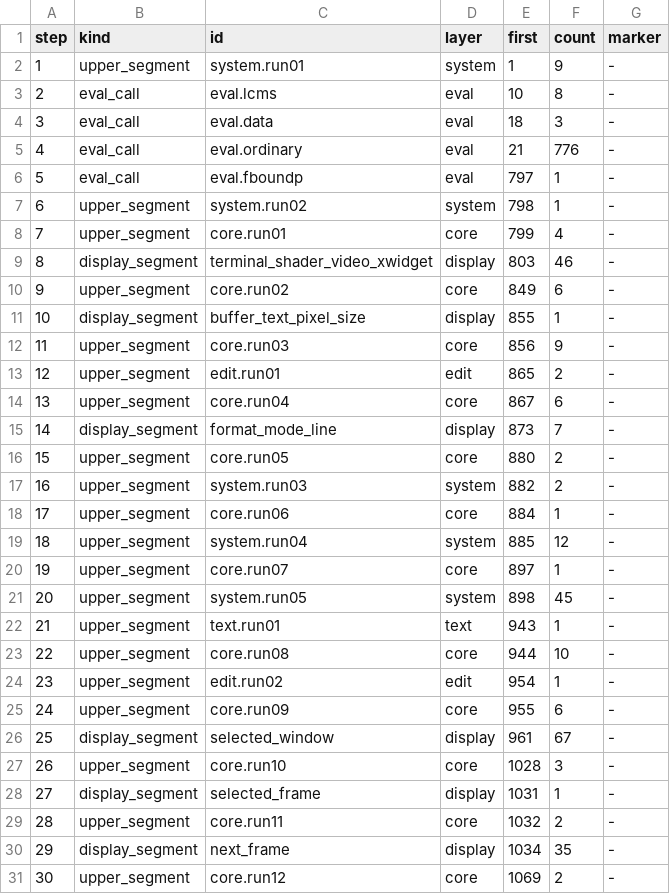
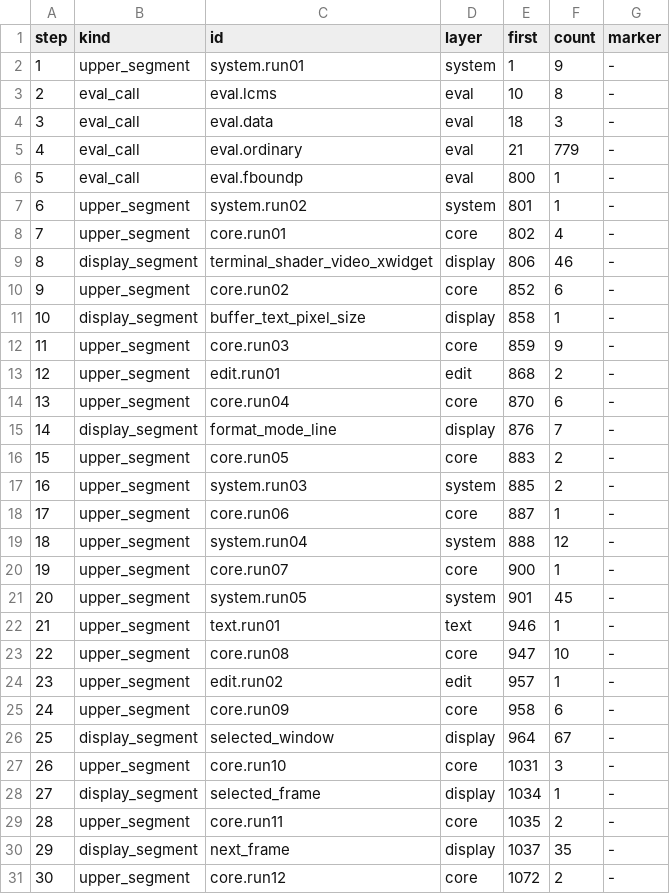
Before and after one commit to davidawad/neomacs, a TSV file: crates/neovm-eval/src/canonical_subr_step_plan.tsv, drawn as a sheet; only a part is shown; the diff covers the shown part only.

```diff
--- a/crates/neovm-eval/src/canonical_subr_step_plan.tsv
+++ b/crates/neovm-eval/src/canonical_subr_step_plan.tsv
@@ -4,28 +4,28 @@ step	kind	id	layer	first	count	marker
 3	eval_call	eval.data	eval	18	3	-
-4	eval_call	eval.ordinary	eval	21	776	-
-5	eval_call	eval.fboundp	eval	797	1	-
-6	upper_segment	system.run02	system	798	1	-
-7	upper_segment	core.run01	core	799	4	-
-8	display_segment	terminal_shader_video_xwidget	display	803	46	-
-9	upper_segment	core.run02	core	849	6	-
-10	display_segment	buffer_text_pixel_size	display	855	1	-
-11	upper_segment	core.run03	core	856	9	-
-12	upper_segment	edit.run01	edit	865	2	-
-13	upper_segment	core.run04	core	867	6	-
-14	display_segment	format_mode_line	display	873	7	-
-15	upper_segment	core.run05	core	880	2	-
-16	upper_segment	system.run03	system	882	2	-
-17	upper_segment	core.run06	core	884	1	-
-18	upper_segment	system.run04	system	885	12	-
-19	upper_segment	core.run07	core	897	1	-
-20	upper_segment	system.run05	system	898	45	-
-21	upper_segment	text.run01	text	943	1	-
-22	upper_segment	core.run08	core	944	10	-
-23	upper_segment	edit.run02	edit	954	1	-
-24	upper_segment	core.run09	core	955	6	-
-25	display_segment	selected_window	display	961	67	-
-26	upper_segment	core.run10	core	1028	3	-
-27	display_segment	selected_frame	display	1031	1	-
-28	upper_segment	core.run11	core	1032	2	-
-29	display_segment	next_frame	display	1034	35	-
-30	upper_segment	core.run12	core	1069	2	-
+4	eval_call	eval.ordinary	eval	21	779	-
+5	eval_call	eval.fboundp	eval	800	1	-
+6	upper_segment	system.run02	system	801	1	-
+7	upper_segment	core.run01	core	802	4	-
+8	display_segment	terminal_shader_video_xwidget	display	806	46	-
+9	upper_segment	core.run02	core	852	6	-
+10	display_segment	buffer_text_pixel_size	display	858	1	-
+11	upper_segment	core.run03	core	859	9	-
+12	upper_segment	edit.run01	edit	868	2	-
+13	upper_segment	core.run04	core	870	6	-
+14	display_segment	format_mode_line	display	876	7	-
+15	upper_segment	core.run05	core	883	2	-
+16	upper_segment	system.run03	system	885	2	-
+17	upper_segment	core.run06	core	887	1	-
+18	upper_segment	system.run04	system	888	12	-
+19	upper_segment	core.run07	core	900	1	-
+20	upper_segment	system.run05	system	901	45	-
+21	upper_segment	text.run01	text	946	1	-
+22	upper_segment	core.run08	core	947	10	-
+23	upper_segment	edit.run02	edit	957	1	-
+24	upper_segment	core.run09	core	958	6	-
+25	display_segment	selected_window	display	964	67	-
+26	upper_segment	core.run10	core	1031	3	-
+27	display_segment	selected_frame	display	1034	1	-
+28	upper_segment	core.run11	core	1035	2	-
+29	display_segment	next_frame	display	1037	35	-
+30	upper_segment	core.run12	core	1072	2	-
```
Also changed, not shown: 104 edited cells elsewhere in this file, crates/neovm-eval/src/canonical_subr_names.tsv, 9 other files.
